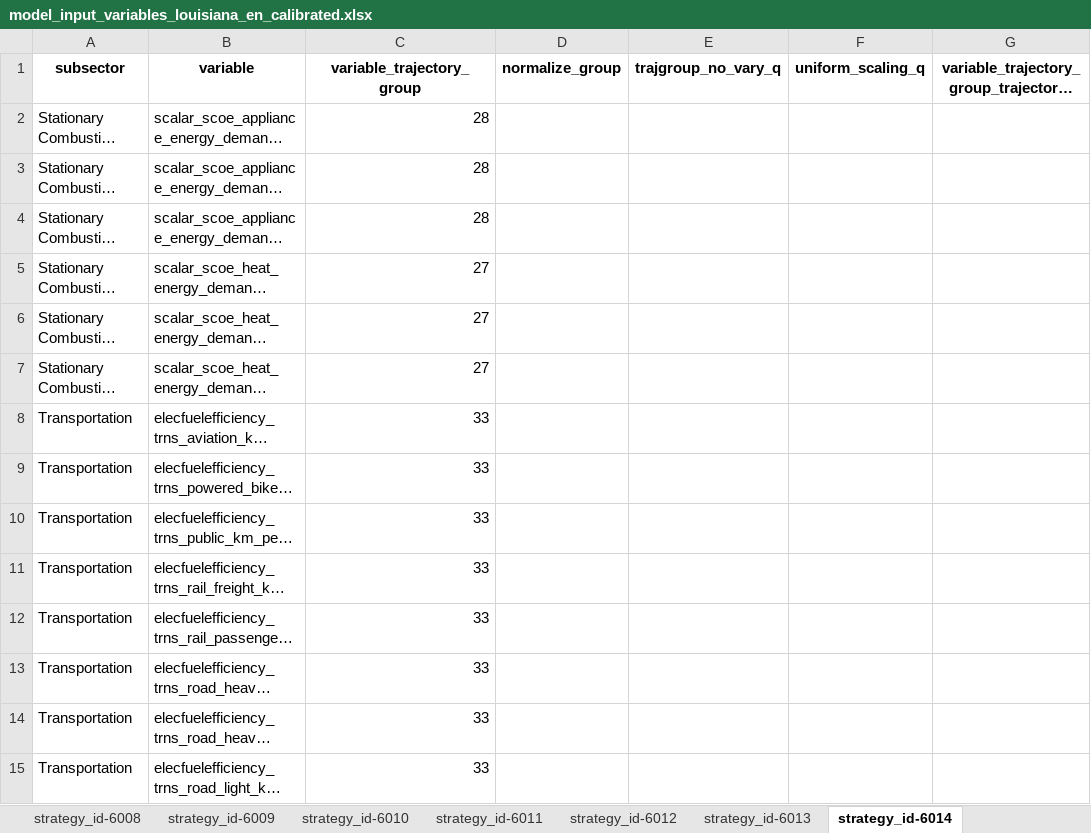
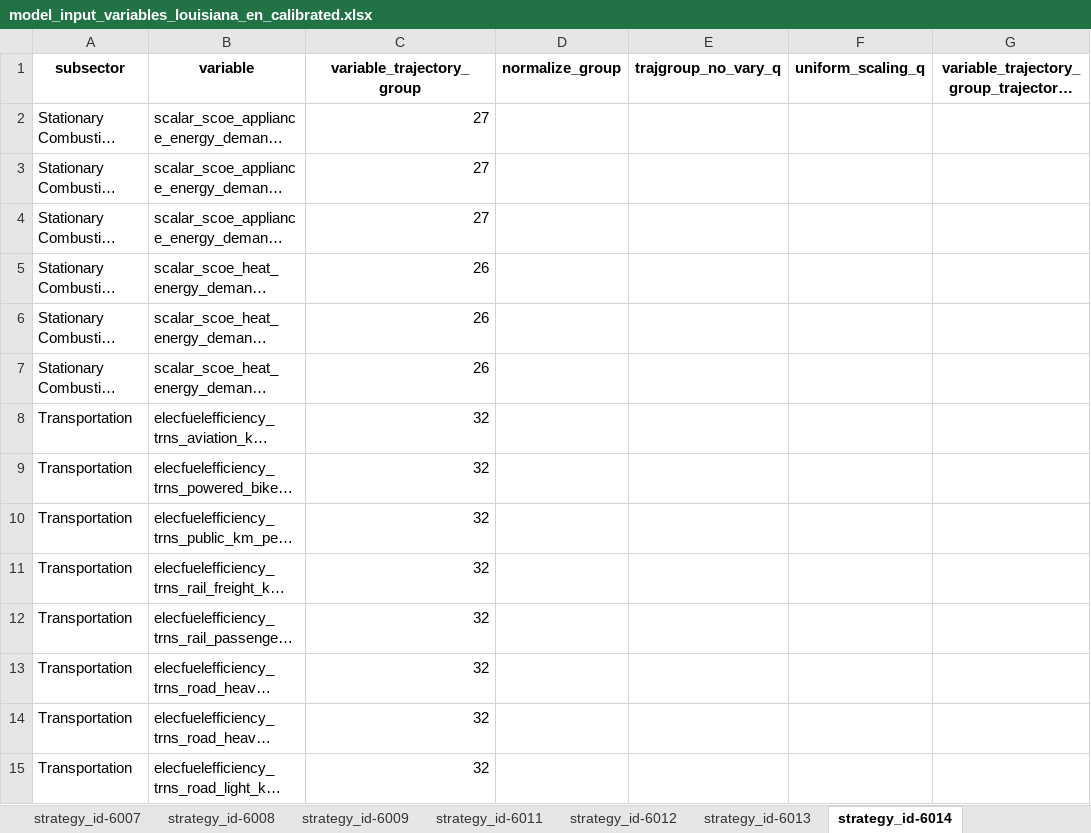
Before and after one commit to jcsyme/sisepuede_region_nbs, an Excel workbook: louisiana/transformations/templates/calibrated/louisiana/model_input_variables_louisiana_en_calibrated.xlsx, sheet strategy_id-6014, drawn as a sheet; only a part is shown; long unchanged cells end in …; values as stored, in another font and other column widths than the file's, no borders; the diff covers the shown part only; the diff names each change by its address in the sheet, - before the commit and + after, or states it on an @@ line.

```diff
--- a/louisiana/transformations/templates/calibrated/louisiana/model_input_variables_louisiana_en_calibrated.xlsx (sheet strategy_id-6014)
+++ b/louisiana/transformations/templates/calibrated/louisiana/model_input_variables_louisiana_en_calibrated.xlsx (sheet strategy_id-6014)
-sheet tab: strategy_id-6010
-C2:C4: 28
+C2:C4: 27
-C5:C7: 27
+C5:C7: 26
-C8:C15: 33
+C8:C15: 32
```
Also changed, not shown: 37 edited cells elsewhere in this sheet, sheet strategy_id-0, sheet strategy_id-6004, sheet strategy_id-6015, sheet strategy_id-6016, sheet strategy_id-6006, sheet strategy_id-6007, 6 more sheets, louisiana/transformations/templates/calibrated/louisiana/model_input_variables_louisiana_af_calibrated.xlsx, louisiana/transformations/templates/calibrated/louisiana/model_input_variables_louisiana_ce_calibrated.xlsx, 9 other files.
